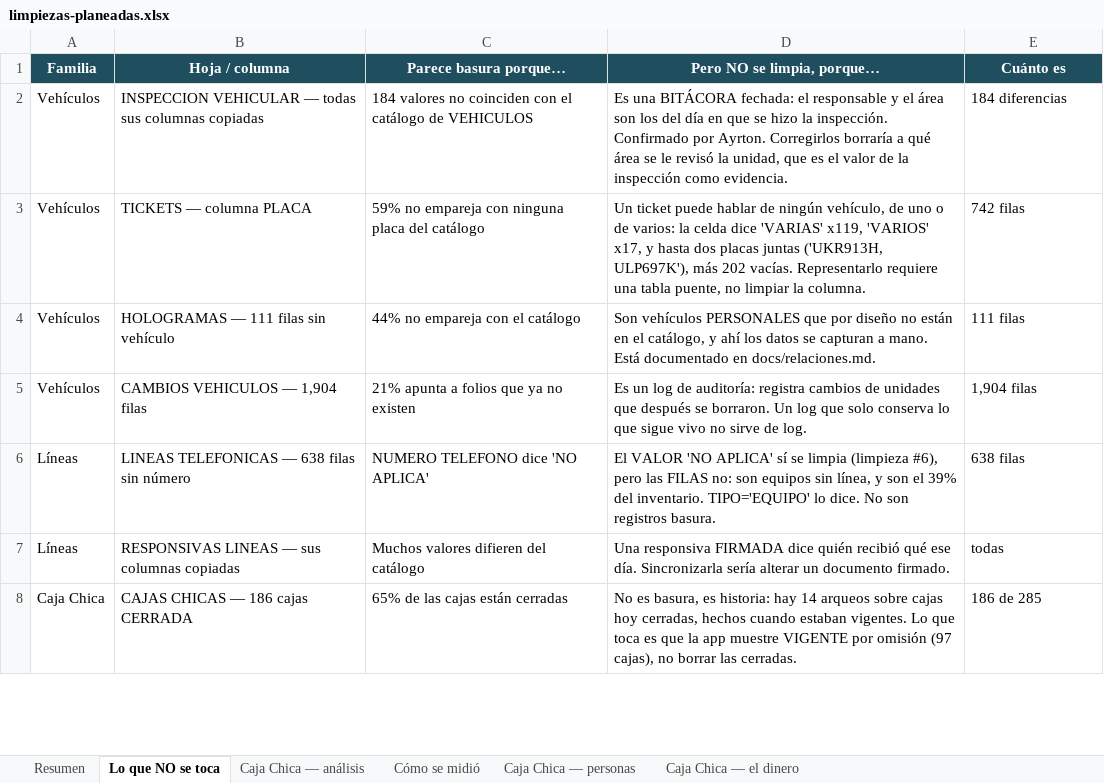
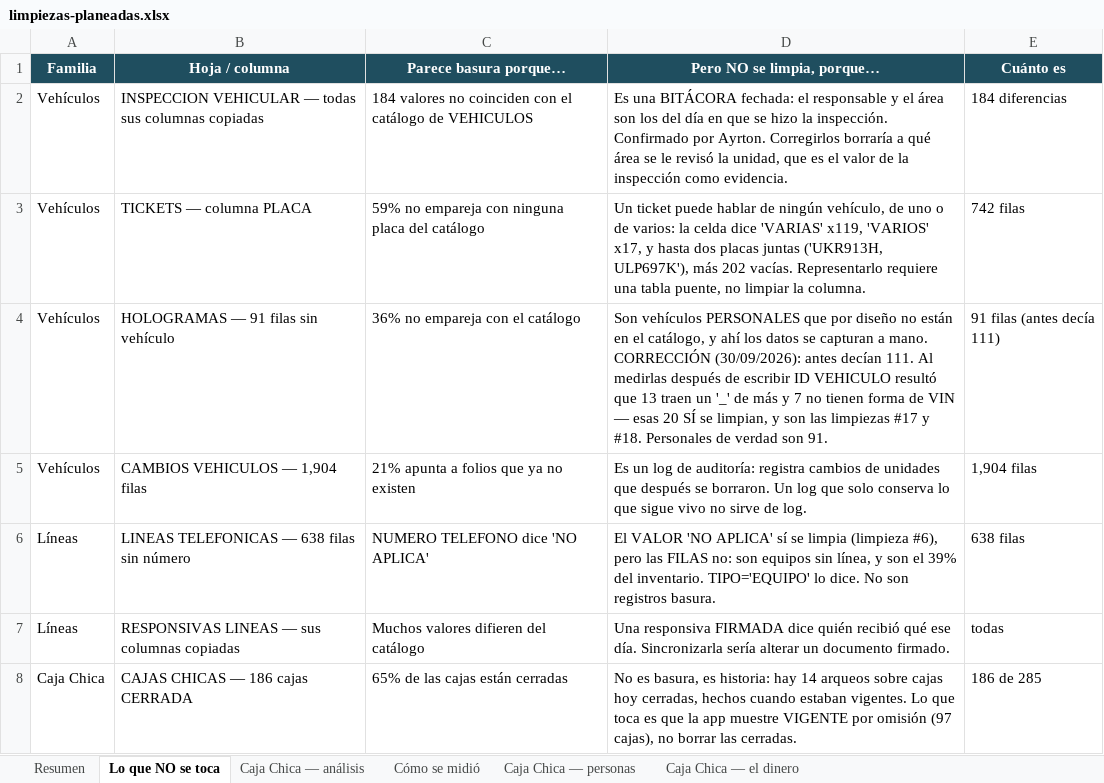
Before and after one commit to 15GaelNG/Inventario_Control-Interno, an Excel workbook: limpiezas-planeadas.xlsx, sheet Lo que NO se toca, drawn as a sheet; only a part is shown; values as stored, in another font and other column widths than the file's, no borders; the diff names each change by its address in the sheet, - before the commit and + after, or states it on an @@ line.

```diff
--- a/limpiezas-planeadas.xlsx (sheet Lo que NO se toca)
+++ b/limpiezas-planeadas.xlsx (sheet Lo que NO se toca)
-B4 (Hoja / columna): HOLOGRAMAS — 111 filas sin vehículo
+B4 (Hoja / columna): HOLOGRAMAS — 91 filas sin vehículo
-C4 (Parece basura porque…): 44% no empareja con el catálogo
+C4 (Parece basura porque…): 36% no empareja con el catálogo
-D4 (Pero NO se limpia, porque…): …a mano. Está documentado en docs/relaciones.md.
+D4 (Pero NO se limpia, porque…): …a mano. CORRECCIÓN (30/09/2026): antes decían 111. Al medirlas después de escribir ID VEHICULO resultó que 13 traen un '_' de más y 7 no tienen forma de VIN — esas 20 SÍ se limpian, y son las limpiezas #17 y #18. Personales de verdad son 91.
-E4 (Cuánto es): 111 filas
+E4 (Cuánto es): 91 filas (antes decía 111)
```
Also changed, not shown: sheet Resumen, 4 other files.
